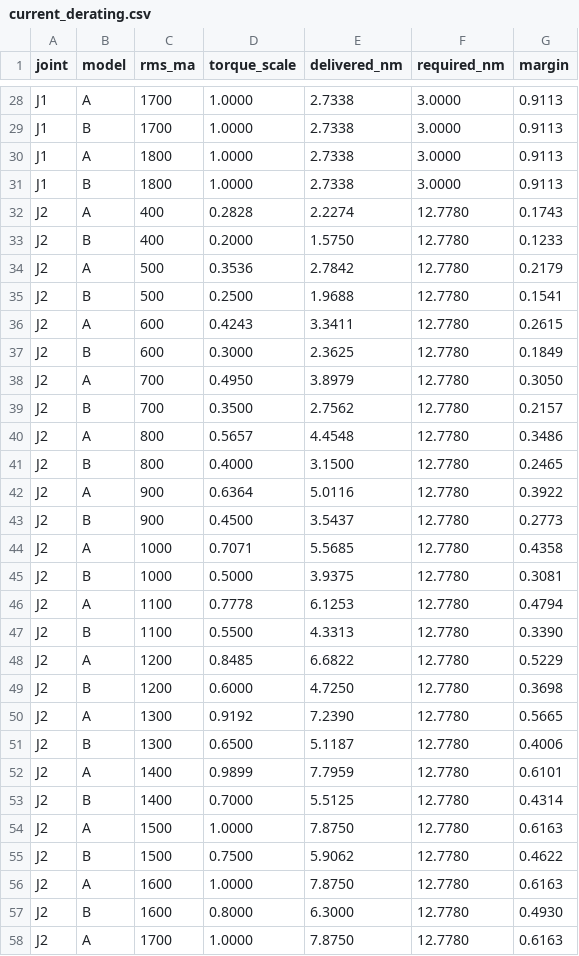
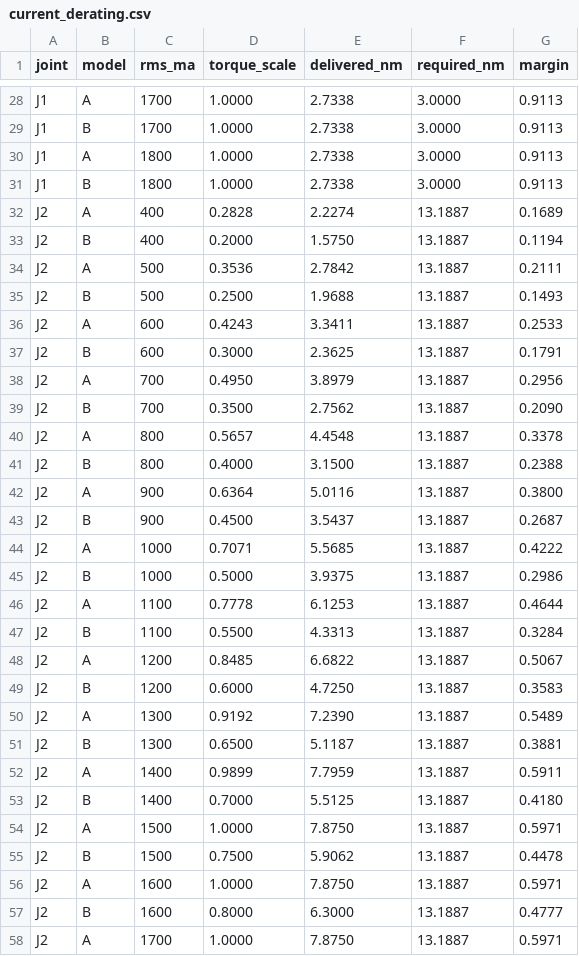
Before and after one commit to kutilz/robotic-arm, a CSV file: benchmarks/data/current_derating.csv, drawn as a sheet; only a part is shown, gaps mark what is left out; the diff covers the shown part only.

```diff
--- a/benchmarks/data/current_derating.csv
+++ b/benchmarks/data/current_derating.csv
@@ -31,28 +31,28 @@ J1,A,1800,1.0000,2.7338,3.0000,0.9113
 J1,B,1800,1.0000,2.7338,3.0000,0.9113
-J2,A,400,0.2828,2.2274,12.7780,0.1743
-J2,B,400,0.2000,1.5750,12.7780,0.1233
-J2,A,500,0.3536,2.7842,12.7780,0.2179
-J2,B,500,0.2500,1.9688,12.7780,0.1541
-J2,A,600,0.4243,3.3411,12.7780,0.2615
-J2,B,600,0.3000,2.3625,12.7780,0.1849
-J2,A,700,0.4950,3.8979,12.7780,0.3050
-J2,B,700,0.3500,2.7562,12.7780,0.2157
-J2,A,800,0.5657,4.4548,12.7780,0.3486
-J2,B,800,0.4000,3.1500,12.7780,0.2465
-J2,A,900,0.6364,5.0116,12.7780,0.3922
-J2,B,900,0.4500,3.5437,12.7780,0.2773
-J2,A,1000,0.7071,5.5685,12.7780,0.4358
-J2,B,1000,0.5000,3.9375,12.7780,0.3081
-J2,A,1100,0.7778,6.1253,12.7780,0.4794
-J2,B,1100,0.5500,4.3313,12.7780,0.3390
-J2,A,1200,0.8485,6.6822,12.7780,0.5229
-J2,B,1200,0.6000,4.7250,12.7780,0.3698
-J2,A,1300,0.9192,7.2390,12.7780,0.5665
-J2,B,1300,0.6500,5.1187,12.7780,0.4006
-J2,A,1400,0.9899,7.7959,12.7780,0.6101
-J2,B,1400,0.7000,5.5125,12.7780,0.4314
-J2,A,1500,1.0000,7.8750,12.7780,0.6163
-J2,B,1500,0.7500,5.9062,12.7780,0.4622
-J2,A,1600,1.0000,7.8750,12.7780,0.6163
-J2,B,1600,0.8000,6.3000,12.7780,0.4930
-J2,A,1700,1.0000,7.8750,12.7780,0.6163
+J2,A,400,0.2828,2.2274,13.1887,0.1689
+J2,B,400,0.2000,1.5750,13.1887,0.1194
+J2,A,500,0.3536,2.7842,13.1887,0.2111
+J2,B,500,0.2500,1.9688,13.1887,0.1493
+J2,A,600,0.4243,3.3411,13.1887,0.2533
+J2,B,600,0.3000,2.3625,13.1887,0.1791
+J2,A,700,0.4950,3.8979,13.1887,0.2956
+J2,B,700,0.3500,2.7562,13.1887,0.2090
+J2,A,800,0.5657,4.4548,13.1887,0.3378
+J2,B,800,0.4000,3.1500,13.1887,0.2388
+J2,A,900,0.6364,5.0116,13.1887,0.3800
+J2,B,900,0.4500,3.5437,13.1887,0.2687
+J2,A,1000,0.7071,5.5685,13.1887,0.4222
+J2,B,1000,0.5000,3.9375,13.1887,0.2986
+J2,A,1100,0.7778,6.1253,13.1887,0.4644
+J2,B,1100,0.5500,4.3313,13.1887,0.3284
+J2,A,1200,0.8485,6.6822,13.1887,0.5067
+J2,B,1200,0.6000,4.7250,13.1887,0.3583
+J2,A,1300,0.9192,7.2390,13.1887,0.5489
+J2,B,1300,0.6500,5.1187,13.1887,0.3881
+J2,A,1400,0.9899,7.7959,13.1887,0.5911
+J2,B,1400,0.7000,5.5125,13.1887,0.4180
+J2,A,1500,1.0000,7.8750,13.1887,0.5971
+J2,B,1500,0.7500,5.9062,13.1887,0.4478
+J2,A,1600,1.0000,7.8750,13.1887,0.5971
+J2,B,1600,0.8000,6.3000,13.1887,0.4777
+J2,A,1700,1.0000,7.8750,13.1887,0.5971
```
Also changed, not shown: 66 edited cells elsewhere in this file, benchmarks/data/payload_map.csv, 7 other files.
